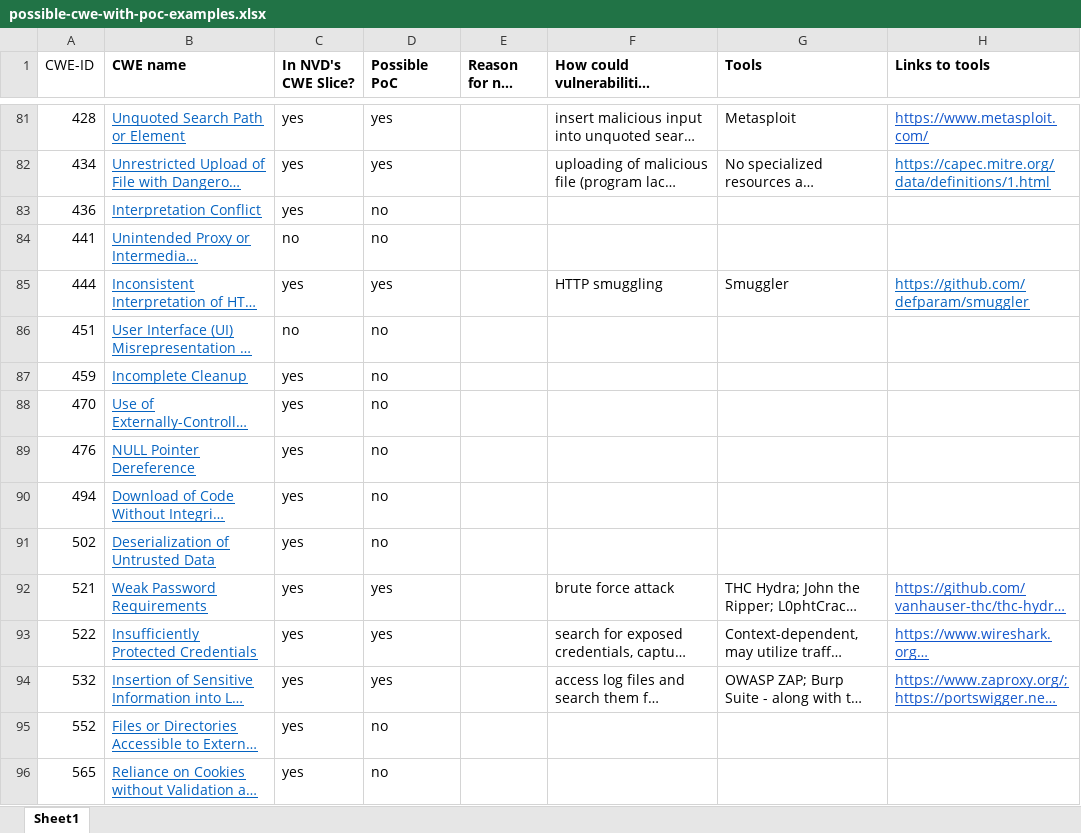
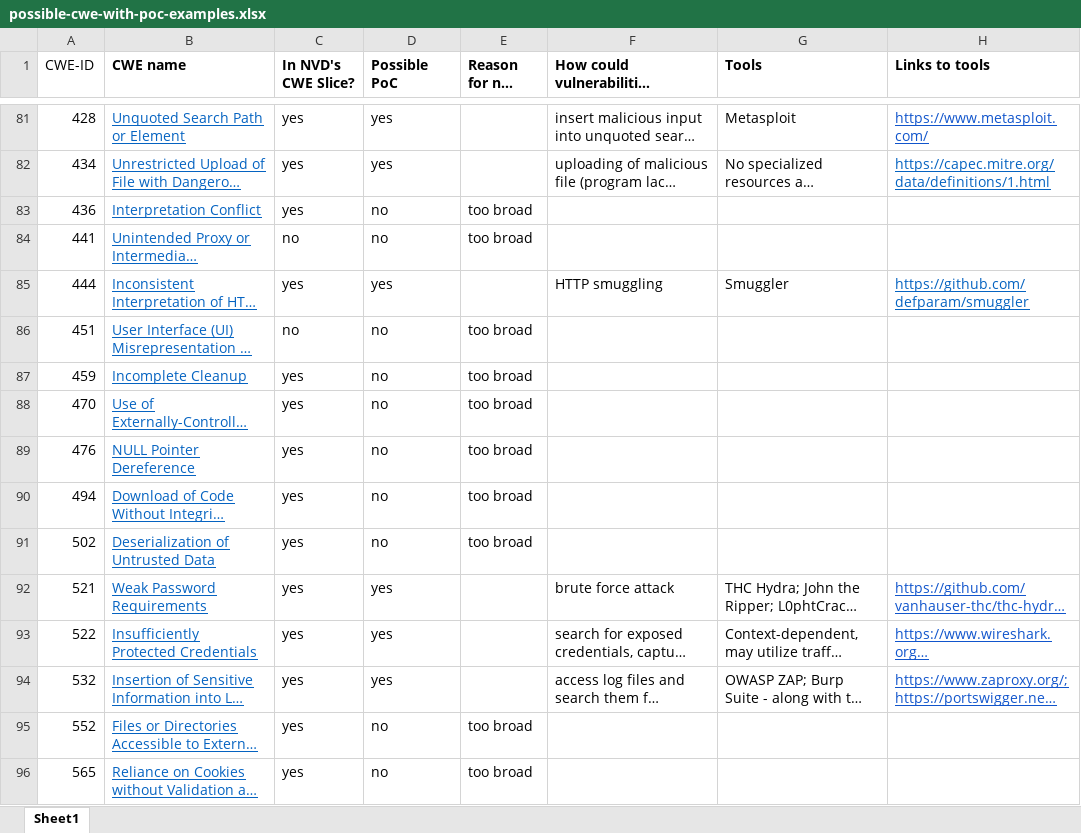
Before and after one commit to SoftwareDesignLab/SSVC, an Excel workbook: ssvc_backend/possible-cwe-with-poc-examples.xlsx, sheet Sheet1, drawn as a sheet; only a part is shown, gaps mark what is left out; long unchanged cells end in …; values as stored, in another font and other column widths than the file's, no borders; conditional formats not drawn; the diff covers the shown part only; the diff names each change by its address in the sheet, - before the commit and + after, or states it on an @@ line.

```diff
--- a/ssvc_backend/possible-cwe-with-poc-examples.xlsx (sheet Sheet1)
+++ b/ssvc_backend/possible-cwe-with-poc-examples.xlsx (sheet Sheet1)
-E83:E84 (Reason for not PoC): (empty)
+E83:E84 (Reason for not PoC): too broad
-E86:E91 (Reason for not PoC): (empty)
+E86:E91 (Reason for not PoC): too broad
-E95:E96 (Reason for not PoC): (empty)
+E95:E96 (Reason for not PoC): too broad
```
Also changed, not shown: 28 added rows and 112 edited cells elsewhere in this sheet, 2 other files.
